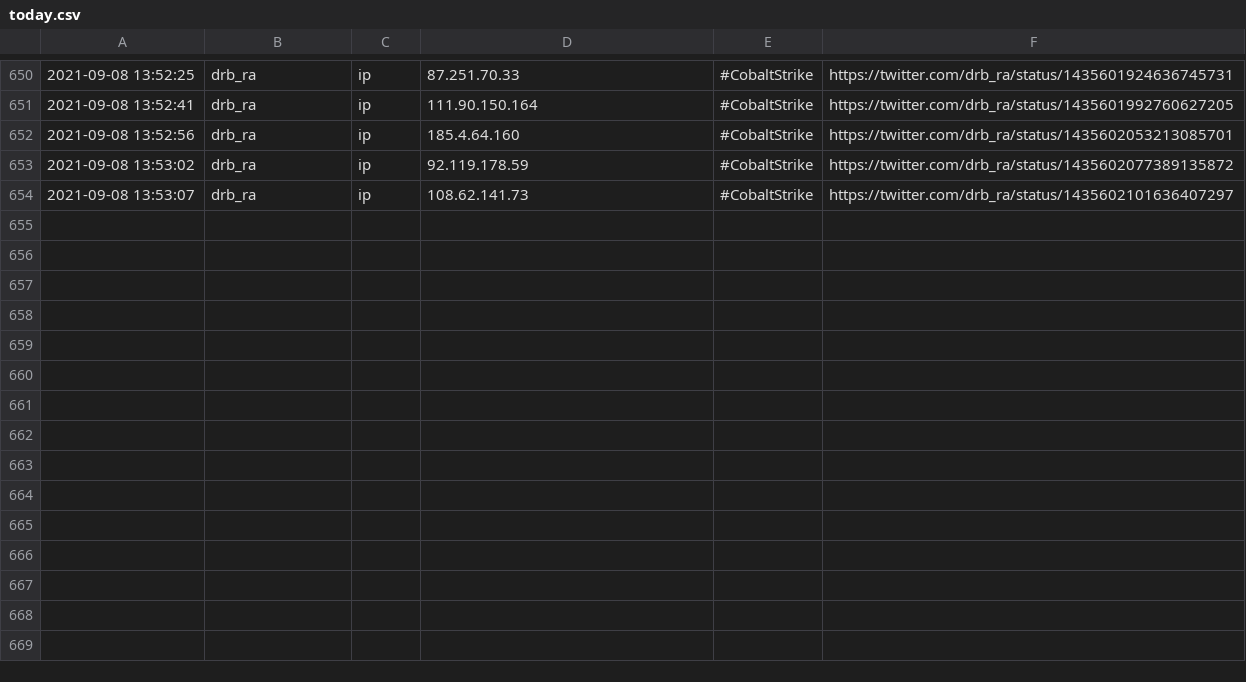
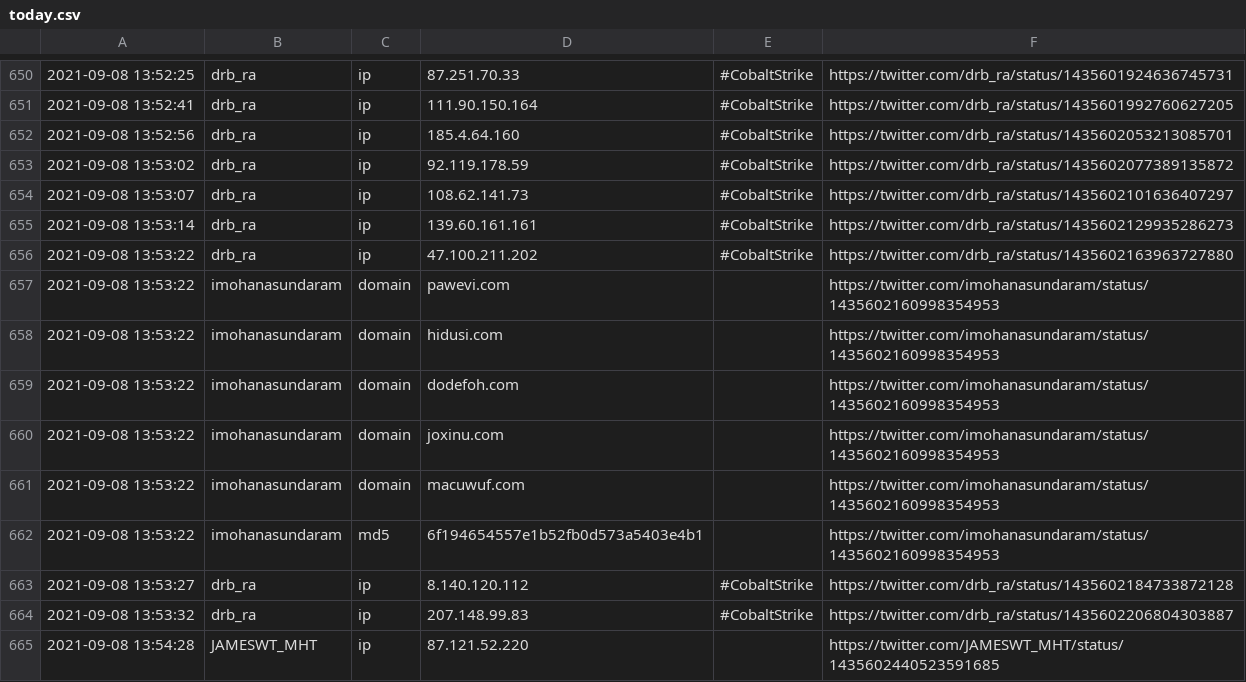
Before and after one commit to 0xT11/TweetFeed, a CSV file: today.csv, drawn as a sheet; only a part is shown, gaps mark what is left out.

```diff
--- a/today.csv
+++ b/today.csv
@@ -654 +654,12 @@
 2021-09-08 13:53:07,drb_ra,ip,108.62.141.73,#CobaltStrike,https://twitter.com/drb_ra/status/1435602101636407297
+2021-09-08 13:53:14,drb_ra,ip,139.60.161.161,#CobaltStrike,https://twitter.com/drb_ra/status/1435602129935286273
+2021-09-08 13:53:22,drb_ra,ip,47.100.211.202,#CobaltStrike,https://twitter.com/drb_ra/status/1435602163963727880
+2021-09-08 13:53:22,imohanasundaram,domain,pawevi.com,,https://twitter.com/imohanasundaram/status/1435602160998354953
+2021-09-08 13:53:22,imohanasundaram,domain,hidusi.com,,https://twitter.com/imohanasundaram/status/1435602160998354953
+2021-09-08 13:53:22,imohanasundaram,domain,dodefoh.com,,https://twitter.com/imohanasundaram/status/1435602160998354953
+2021-09-08 13:53:22,imohanasundaram,domain,joxinu.com,,https://twitter.com/imohanasundaram/status/1435602160998354953
+2021-09-08 13:53:22,imohanasundaram,domain,macuwuf.com,,https://twitter.com/imohanasundaram/status/1435602160998354953
+2021-09-08 13:53:22,imohanasundaram,md5,6f194654557e1b52fb0d573a5403e4b1,,https://twitter.com/imohanasundaram/status/1435602160998354953
+2021-09-08 13:53:27,drb_ra,ip,8.140.120.112,#CobaltStrike,https://twitter.com/drb_ra/status/1435602184733872128
+2021-09-08 13:53:32,drb_ra,ip,207.148.99.83,#CobaltStrike,https://twitter.com/drb_ra/status/1435602206804303887
+2021-09-08 13:54:28,JAMESWT_MHT,ip,87.121.52.220,,https://twitter.com/JAMESWT_MHT/status/1435602440523591685
```
Also changed, not shown: Sep_2021/20210908.csv, week.csv, 3 other files.
